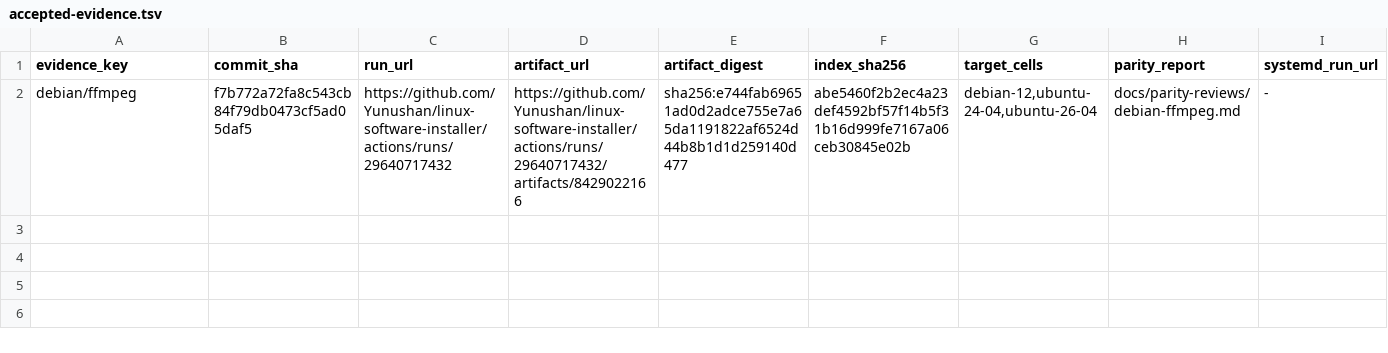
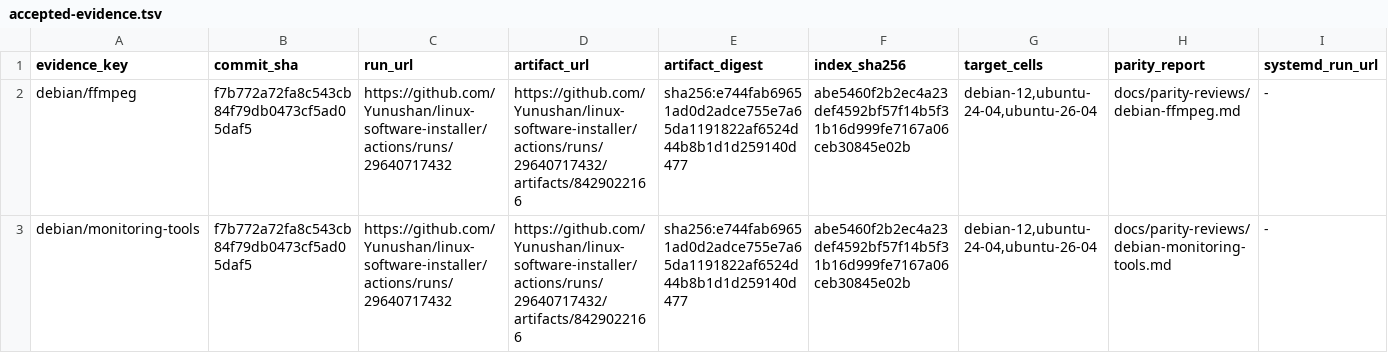
Before and after one commit to Yunushan/linux-software-installer, a TSV file: docs/accepted-evidence.tsv, drawn as a sheet; only a part is shown; rows hold the shown columns only; the diff names each change by its address in the sheet, - before the commit and + after, or states it on an @@ line.

Commit message:
Admit verified Debian monitoring tools migration

```diff
--- a/docs/accepted-evidence.tsv
+++ b/docs/accepted-evidence.tsv
+row 3: debian/monitoring-tools | f7b772a72fa8c543cb84f79db0473cf5ad05daf5 | https://github.com/Yunushan/linux-software-installer/actions/runs/29640717432 | https://github.com/Yunushan/linux-software-installer/actions/runs/29640717432/artifacts/8429022166 | sha256:e744fab69651ad0d2adce755e7a65da1191822af6524d44b8b1d1d259140d477 | abe5460f2b2ec4a23def4592bf57f14b5f31b16d999fe7167a06ceb30845e02b | debian-12,ubuntu-24-04,ubuntu-26-04 | docs/parity-reviews/debian-monitoring-tools.md | -
```
Also changed, not shown: docs/legacy-inventory.tsv, docs/legacy-promotion-readiness.tsv, 1 other file.
